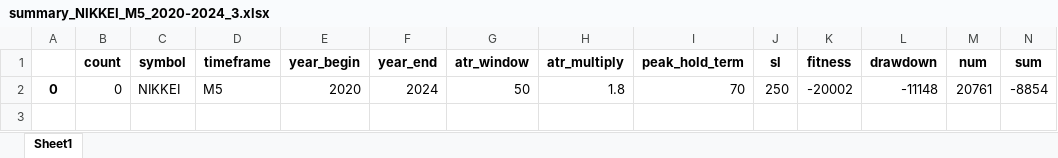
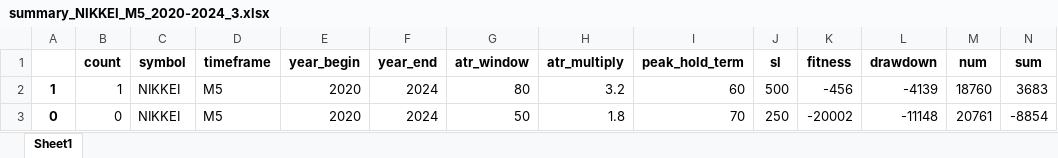
Before and after one commit to Trader-IKU/TradeBot, an Excel workbook: result/TrailATR/summary_NIKKEI_M5_2020-2024_3.xlsx, sheet Sheet1, drawn as a sheet; only a part is shown; values as stored, in another font and other column widths than the file's, no borders; rows hold the shown columns only; the diff names each change by its address in the sheet, - before the commit and + after, or states it on an @@ line.

```diff
--- a/result/TrailATR/summary_NIKKEI_M5_2020-2024_3.xlsx (sheet Sheet1)
+++ b/result/TrailATR/summary_NIKKEI_M5_2020-2024_3.xlsx (sheet Sheet1)
+row 2: 1 | 1 | NIKKEI | M5 | 2020 | 2024 | 80 | 3.2 | 60 | 500 | -456 | -4139 | 18760 | 3683
```
Also changed, not shown: result/TrailATR/summary_NSDQ_M30_2020-2024_0.xlsx, 1 other file.
